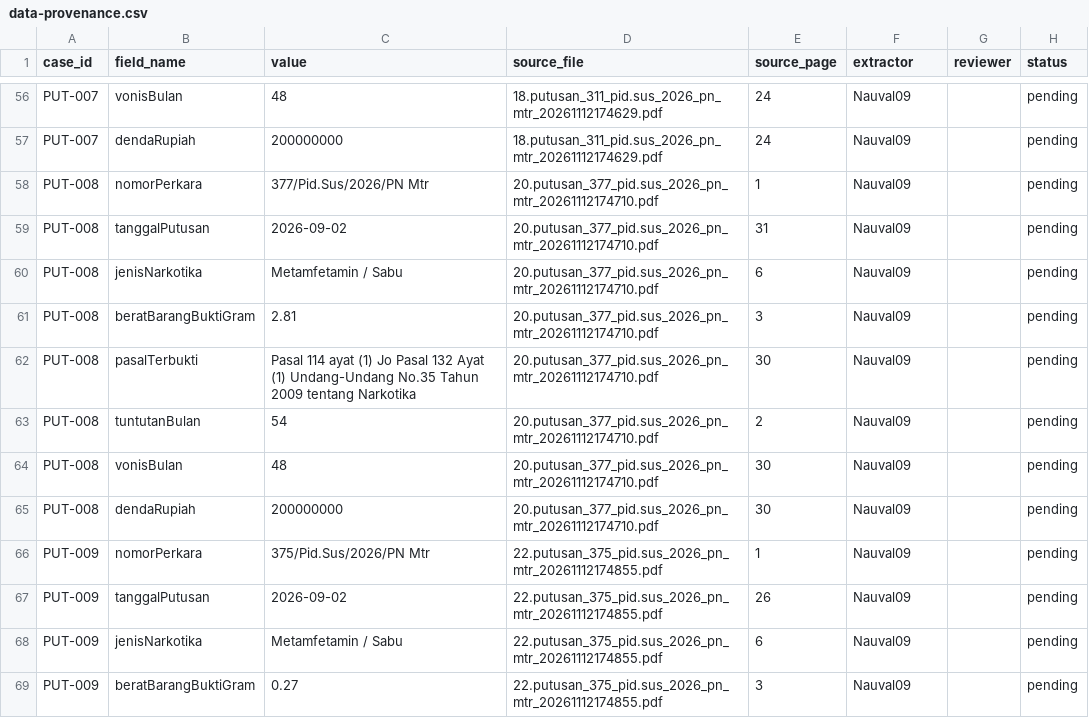
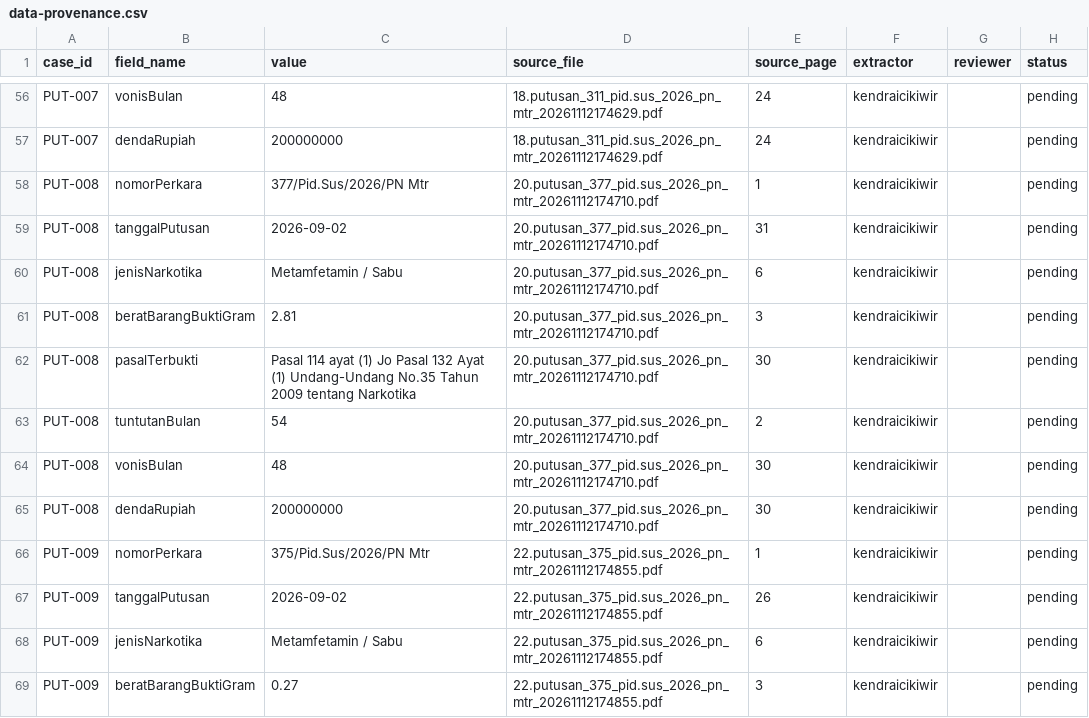
Before and after one commit to Nauval09/uts-struktur-data-narkotika-kelompok-20, a CSV file: docs/data-provenance.csv, drawn as a sheet; only a part is shown, gaps mark what is left out; the diff covers the shown part only; the diff names each change by its address in the sheet, - before the commit and + after, or states it on an @@ line.

```diff
--- a/docs/data-provenance.csv
+++ b/docs/data-provenance.csv
-F56:F69 (extractor): Nauval09
+F56:F69 (extractor): kendraicikiwir
```
Also changed, not shown: 97 edited cells elsewhere in this file.
